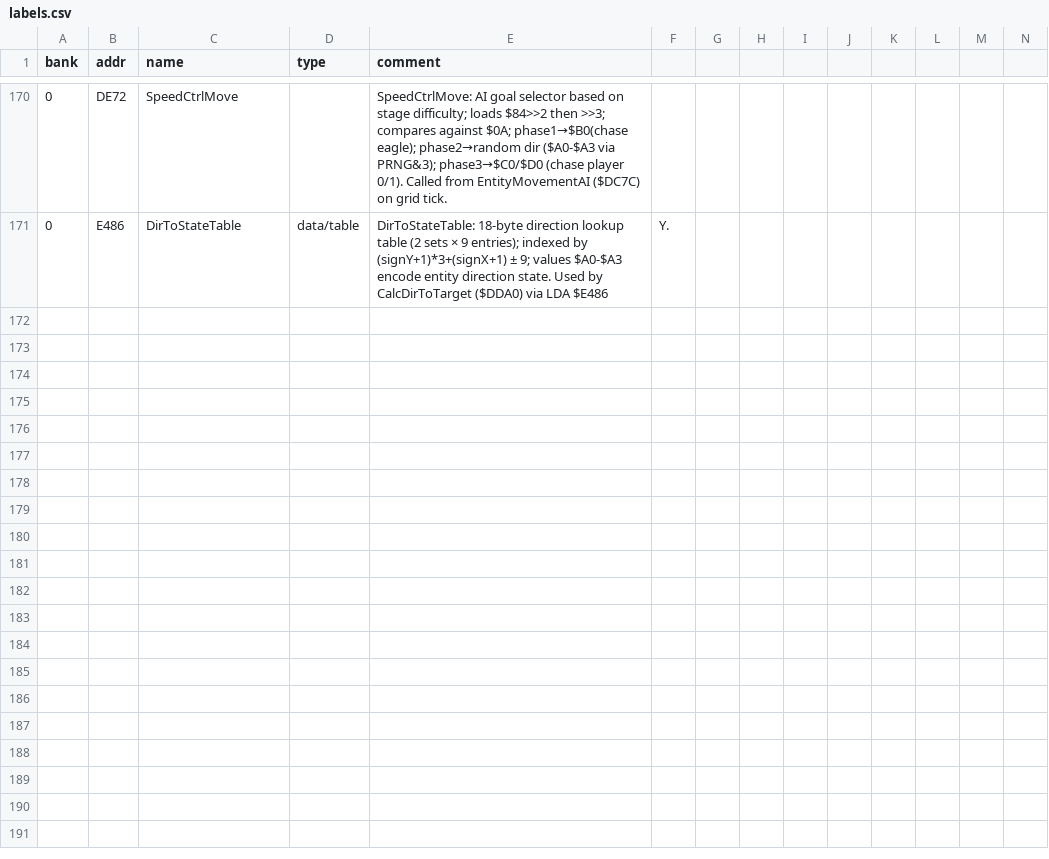
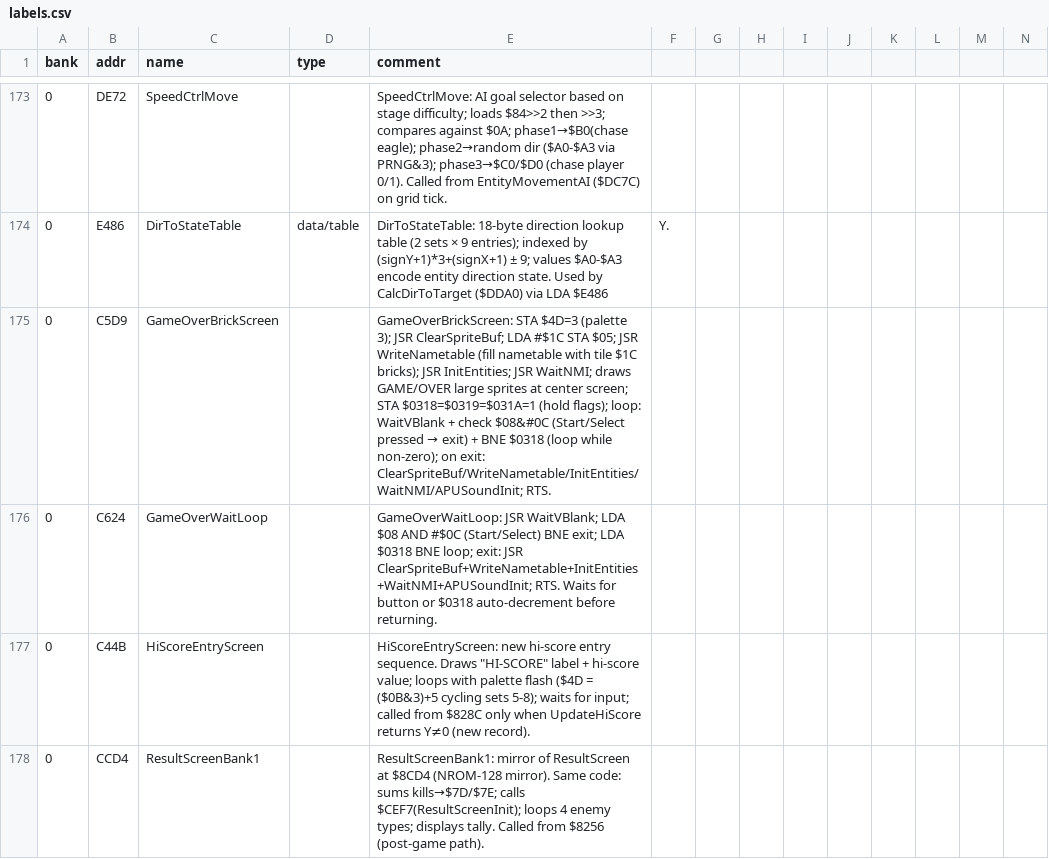
Before and after one commit to vgrichina/battlecity, a CSV file: labels.csv, drawn as a sheet; only a part is shown, gaps mark what is left out; the diff covers the shown part only.

```diff
--- a/labels.csv
+++ b/labels.csv
@@ -180 +183,5 @@ bank,addr,name,type,comment
 0,E486,DirToStateTable,data/table,DirToStateTable: 18-byte direction lookup table (2 sets × 9 entries); indexed by (signY+1)*3+(signX+1) ± 9; values $A0-$A3 encode entity direction state. Used by CalcDirToTarget ($DDA0) via LDA $E486,Y.
+0,C5D9,GameOverBrickScreen,,GameOverBrickScreen: STA $4D=3 (palette 3); JSR ClearSpriteBuf; LDA #$1C STA $05; JSR WriteNametable (fill nametable with tile $1C bricks); JSR InitEntities; JSR WaitNMI; draws GAME/OVER large sprites at center screen; STA $0318=$0319=$031A=1 (hold flags); loop: WaitVBlank + check $08&#0C (Start/Select pressed → exit) + BNE $0318 (loop while non-zero); on exit: ClearSpriteBuf/WriteNametable/InitEntities/WaitNMI/APUSoundInit; RTS.
+0,C624,GameOverWaitLoop,,GameOverWaitLoop: JSR WaitVBlank; LDA $08 AND #$0C (Start/Select) BNE exit; LDA $0318 BNE loop; exit: JSR ClearSpriteBuf+WriteNametable+InitEntities+WaitNMI+APUSoundInit; RTS. Waits for button or $0318 auto-decrement before returning.
+0,C44B,HiScoreEntryScreen,,HiScoreEntryScreen: new hi-score entry sequence. Draws "HI-SCORE" label + hi-score value; loops with palette flash ($4D = ($0B&3)+5 cycling sets 5-8); waits for input; called from $828C only when UpdateHiScore returns Y≠0 (new record).
+0,CCD4,ResultScreenBank1,,ResultScreenBank1: mirror of ResultScreen at $8CD4 (NROM-128 mirror). Same code: sums kills→$7D/$7E; calls $CEF7(ResultScreenInit); loops 4 enemy types; displays tally. Called from $8256 (post-game path).
```
Also changed, not shown: 7 added rows and 4 edited cells elsewhere in this file, 2 other files.
